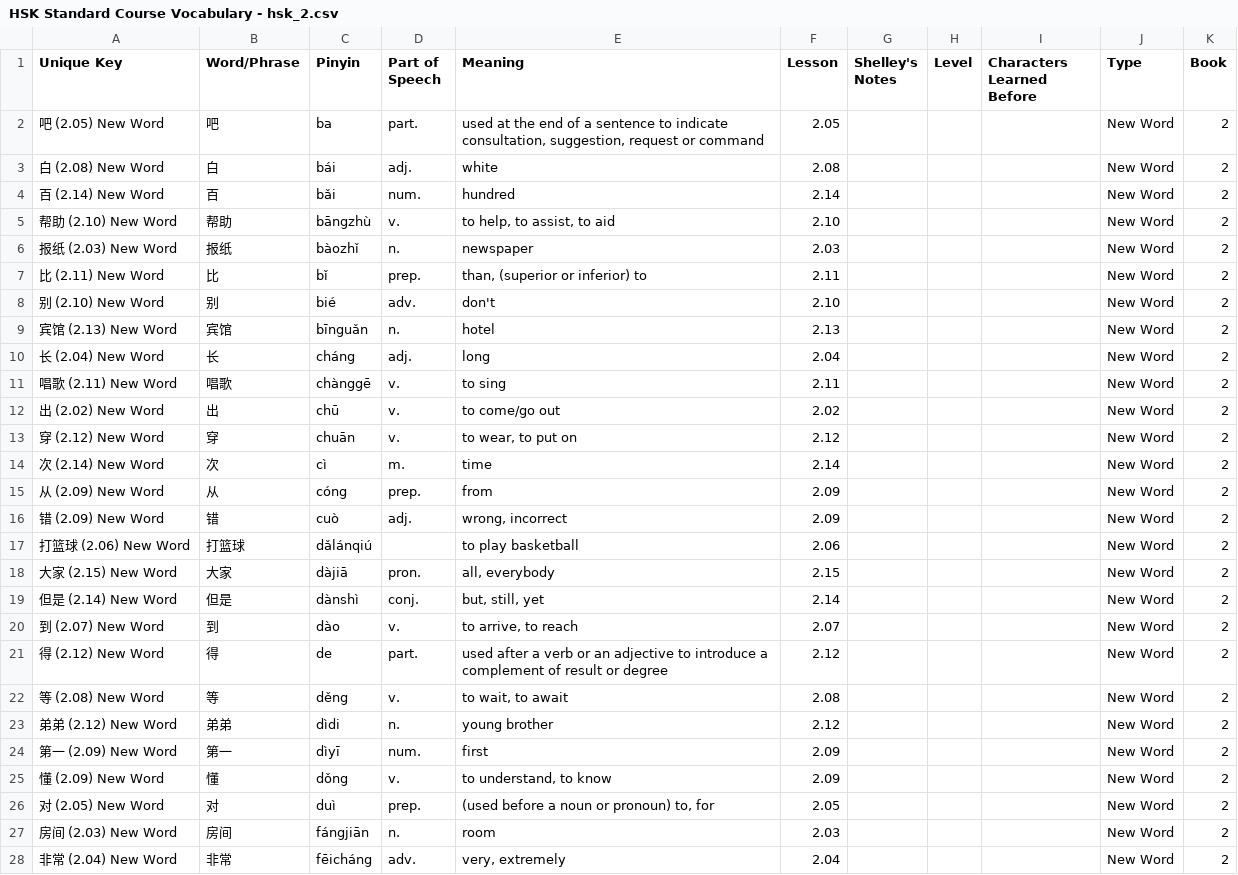
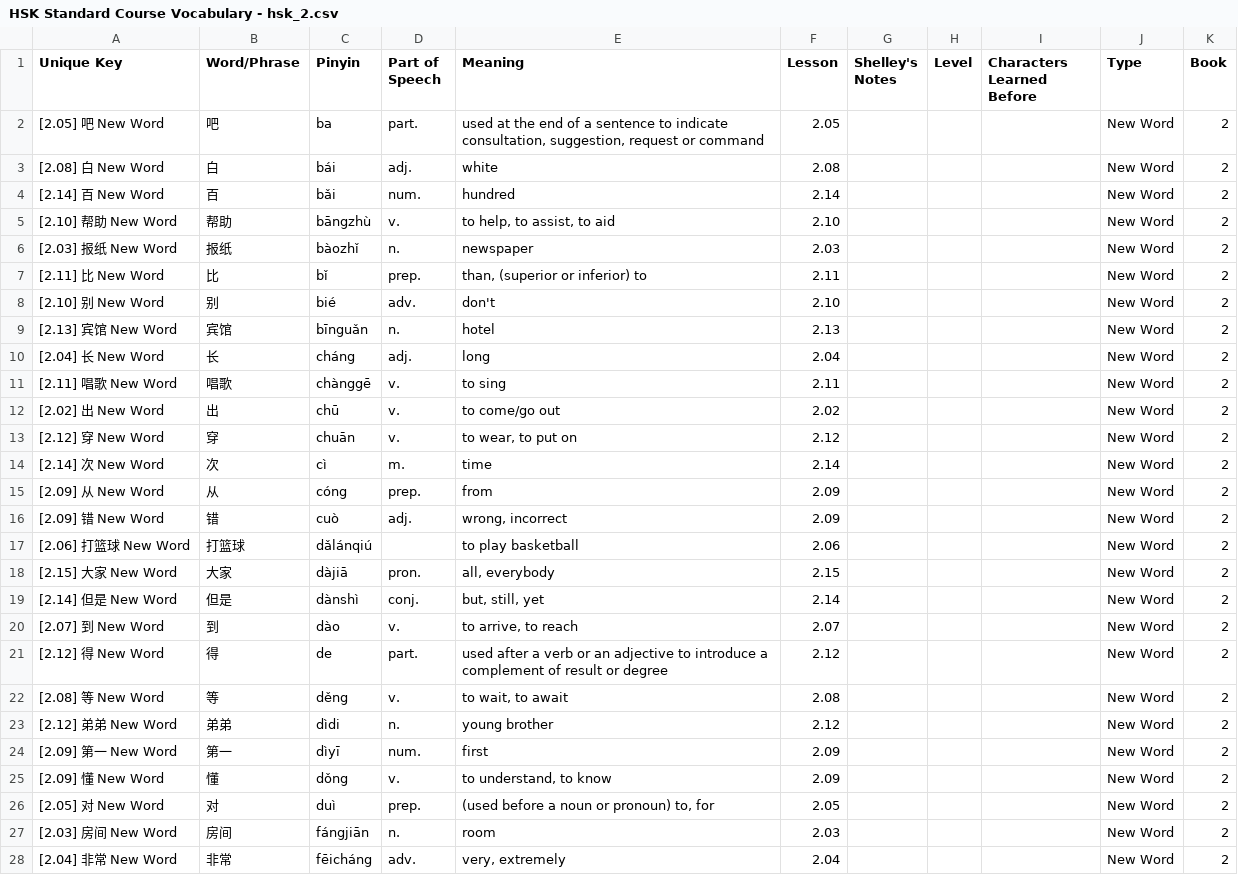
Before and after one commit to joelypoley/hsk_standard_course_vocab, a CSV file: hsk_vocab/HSK Standard Course Vocabulary - hsk_2.csv, drawn as a sheet; only a part is shown; the diff covers the shown part only.

```diff
--- a/hsk_vocab/HSK Standard Course Vocabulary - hsk_2.csv
+++ b/hsk_vocab/HSK Standard Course Vocabulary - hsk_2.csv
@@ -1,28 +1,28 @@
 Unique Key,Word/Phrase,Pinyin,Part of Speech,Meaning,Lesson,Shelley's Notes,Level,Characters Learned Before,Type,Book
-吧 (2.05) New Word,吧,ba,part.,"used at the end of a sentence to indicate consultation, suggestion, request or command",2.05,,,,New Word,2
-白 (2.08) New Word,白,bái,adj.,white,2.08,,,,New Word,2
-百 (2.14) New Word,百,bǎi,num.,hundred,2.14,,,,New Word,2
-帮助 (2.10) New Word,帮助,bāngzhù,v.,"to help, to assist, to aid",2.10,,,,New Word,2
-报纸 (2.03) New Word,报纸,bàozhǐ,n.,newspaper,2.03,,,,New Word,2
-比 (2.11) New Word,比,bǐ,prep.,"than, (superior or inferior) to",2.11,,,,New Word,2
-别 (2.10) New Word,别,bié,adv.,don't,2.10,,,,New Word,2
-宾馆 (2.13) New Word,宾馆,bīnguǎn,n.,hotel,2.13,,,,New Word,2
-长 (2.04) New Word,长,cháng,adj.,long,2.04,,,,New Word,2
-唱歌 (2.11) New Word,唱歌,chànggē,v.,to sing,2.11,,,,New Word,2
-出 (2.02) New Word,出,chū,v.,to come/go out,2.02,,,,New Word,2
-穿 (2.12) New Word,穿,chuān,v.,"to wear, to put on",2.12,,,,New Word,2
-次 (2.14) New Word,次,cì,m.,time,2.14,,,,New Word,2
-从 (2.09) New Word,从,cóng,prep.,from,2.09,,,,New Word,2
-错 (2.09) New Word,错,cuò,adj.,"wrong, incorrect",2.09,,,,New Word,2
-打篮球 (2.06) New Word,打篮球,dǎlánqiú,,to play basketball,2.06,,,,New Word,2
-大家 (2.15) New Word,大家,dàjiā,pron.,"all, everybody",2.15,,,,New Word,2
-但是 (2.14) New Word,但是,dànshì,conj.,"but, still, yet",2.14,,,,New Word,2
-到 (2.07) New Word,到,dào,v.,"to arrive, to reach",2.07,,,,New Word,2
-得 (2.12) New Word,得,de,part.,used after a verb or an adjective to introduce a complement of result or degree,2.12,,,,New Word,2
-等 (2.08) New Word,等,děng,v.,"to wait, to await",2.08,,,,New Word,2
-弟弟 (2.12) New Word,弟弟,dìdi,n.,young brother,2.12,,,,New Word,2
-第一 (2.09) New Word,第一,dìyī,num.,first,2.09,,,,New Word,2
-懂 (2.09) New Word,懂,dǒng,v.,"to understand, to know",2.09,,,,New Word,2
-对 (2.05) New Word,对,duì,prep.,"(used before a noun or pronoun) to, for",2.05,,,,New Word,2
-房间 (2.03) New Word,房间,fángjiān,n.,room,2.03,,,,New Word,2
-非常 (2.04) New Word,非常,fēicháng,adv.,"very, extremely",2.04,,,,New Word,2
+[2.05] 吧 New Word,吧,ba,part.,"used at the end of a sentence to indicate consultation, suggestion, request or command",2.05,,,,New Word,2
+[2.08] 白 New Word,白,bái,adj.,white,2.08,,,,New Word,2
+[2.14] 百 New Word,百,bǎi,num.,hundred,2.14,,,,New Word,2
+[2.10] 帮助 New Word,帮助,bāngzhù,v.,"to help, to assist, to aid",2.10,,,,New Word,2
+[2.03] 报纸 New Word,报纸,bàozhǐ,n.,newspaper,2.03,,,,New Word,2
+[2.11] 比 New Word,比,bǐ,prep.,"than, (superior or inferior) to",2.11,,,,New Word,2
+[2.10] 别 New Word,别,bié,adv.,don't,2.10,,,,New Word,2
+[2.13] 宾馆 New Word,宾馆,bīnguǎn,n.,hotel,2.13,,,,New Word,2
+[2.04] 长 New Word,长,cháng,adj.,long,2.04,,,,New Word,2
+[2.11] 唱歌 New Word,唱歌,chànggē,v.,to sing,2.11,,,,New Word,2
+[2.02] 出 New Word,出,chū,v.,to come/go out,2.02,,,,New Word,2
+[2.12] 穿 New Word,穿,chuān,v.,"to wear, to put on",2.12,,,,New Word,2
+[2.14] 次 New Word,次,cì,m.,time,2.14,,,,New Word,2
+[2.09] 从 New Word,从,cóng,prep.,from,2.09,,,,New Word,2
+[2.09] 错 New Word,错,cuò,adj.,"wrong, incorrect",2.09,,,,New Word,2
+[2.06] 打篮球 New Word,打篮球,dǎlánqiú,,to play basketball,2.06,,,,New Word,2
+[2.15] 大家 New Word,大家,dàjiā,pron.,"all, everybody",2.15,,,,New Word,2
+[2.14] 但是 New Word,但是,dànshì,conj.,"but, still, yet",2.14,,,,New Word,2
+[2.07] 到 New Word,到,dào,v.,"to arrive, to reach",2.07,,,,New Word,2
+[2.12] 得 New Word,得,de,part.,used after a verb or an adjective to introduce a complement of result or degree,2.12,,,,New Word,2
+[2.08] 等 New Word,等,děng,v.,"to wait, to await",2.08,,,,New Word,2
+[2.12] 弟弟 New Word,弟弟,dìdi,n.,young brother,2.12,,,,New Word,2
+[2.09] 第一 New Word,第一,dìyī,num.,first,2.09,,,,New Word,2
+[2.09] 懂 New Word,懂,dǒng,v.,"to understand, to know",2.09,,,,New Word,2
+[2.05] 对 New Word,对,duì,prep.,"(used before a noun or pronoun) to, for",2.05,,,,New Word,2
+[2.03] 房间 New Word,房间,fángjiān,n.,room,2.03,,,,New Word,2
+[2.04] 非常 New Word,非常,fēicháng,adv.,"very, extremely",2.04,,,,New Word,2
```
Also changed, not shown: 147 edited cells elsewhere in this file, hsk_vocab/HSK Standard Course Vocabulary - hsk_1.csv, hsk_vocab/HSK Standard Course Vocabulary - hsk_3.csv, 2 other files.
